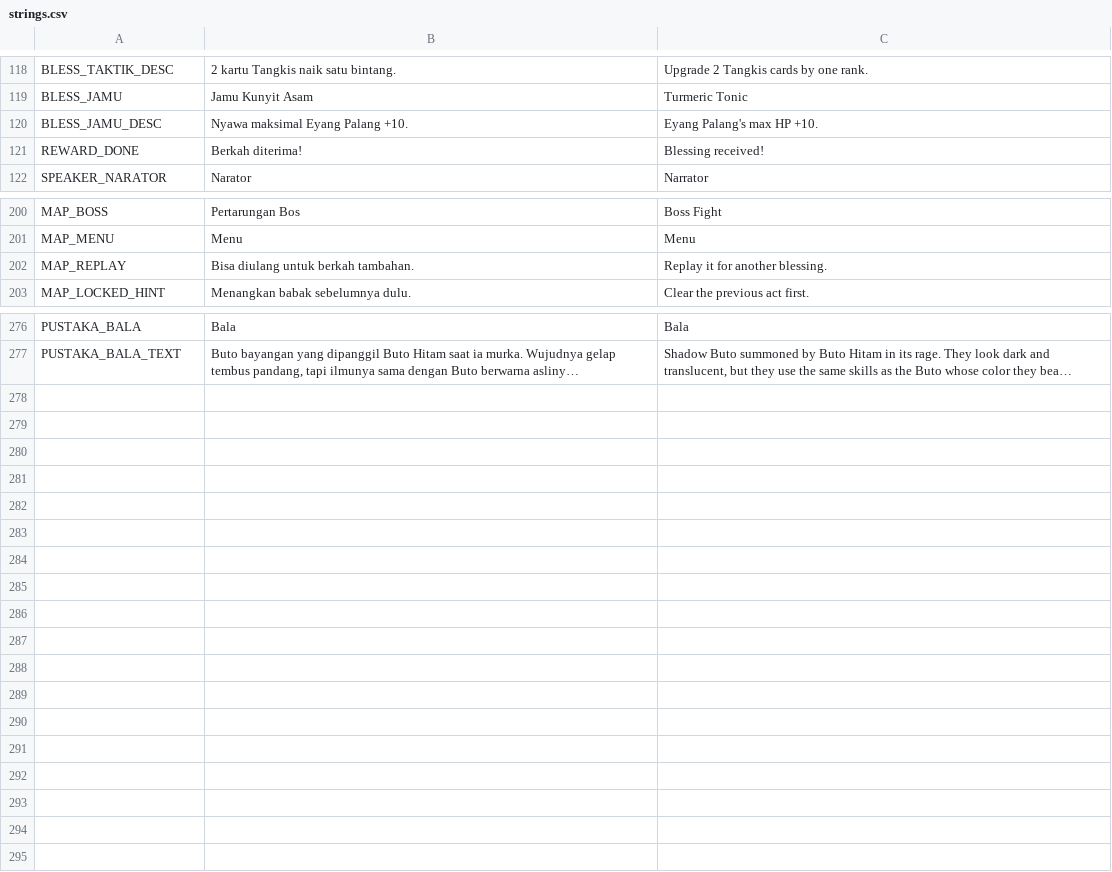
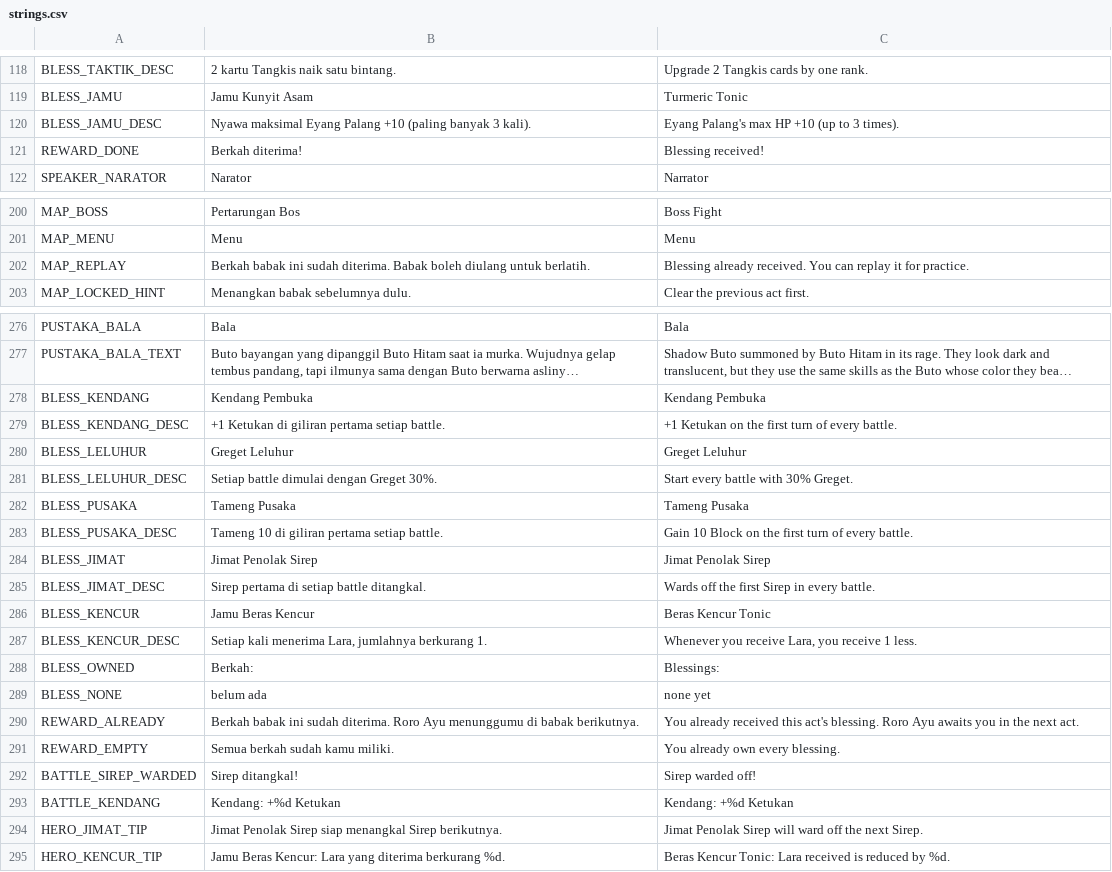
Before and after one commit to imamabidin999-maker/GDD, a CSV file: localization/strings.csv, drawn as a sheet; only a part is shown, gaps mark what is left out; long unchanged cells end in …; the diff names each change by its address in the sheet, - before the commit and + after, or states it on an @@ line.

```diff
--- a/localization/strings.csv
+++ b/localization/strings.csv
-B120: Nyawa maksimal Eyang Palang +10.
+B120: Nyawa maksimal Eyang Palang +10 (paling banyak 3 kali).
-C120: Eyang Palang's max HP +10.
+C120: Eyang Palang's max HP +10 (up to 3 times).
-B202: Bisa diulang untuk berkah tambahan.
+B202: Berkah babak ini sudah diterima. Babak boleh diulang untuk berlatih.
-C202: Replay it for another blessing.
+C202: Blessing already received. You can replay it for practice.
+row 278: BLESS_KENDANG | Kendang Pembuka | Kendang Pembuka
+row 279: BLESS_KENDANG_DESC | +1 Ketukan di giliran pertama setiap battle. | +1 Ketukan on the first turn of every battle.
+row 280: BLESS_LELUHUR | Greget Leluhur | Greget Leluhur
+row 281: BLESS_LELUHUR_DESC | Setiap battle dimulai dengan Greget 30%. | Start every battle with 30% Greget.
+row 282: BLESS_PUSAKA | Tameng Pusaka | Tameng Pusaka
+row 283: BLESS_PUSAKA_DESC | Tameng 10 di giliran pertama setiap battle. | Gain 10 Block on the first turn of every battle.
+row 284: BLESS_JIMAT | Jimat Penolak Sirep | Jimat Penolak Sirep
+row 285: BLESS_JIMAT_DESC | Sirep pertama di setiap battle ditangkal. | Wards off the first Sirep in every battle.
+row 286: BLESS_KENCUR | Jamu Beras Kencur | Beras Kencur Tonic
+row 287: BLESS_KENCUR_DESC | Setiap kali menerima Lara, jumlahnya berkurang 1. | Whenever you receive Lara, you receive 1 less.
+row 288: BLESS_OWNED | Berkah: | Blessings:
+row 289: BLESS_NONE | belum ada | none yet
+row 290: REWARD_ALREADY | Berkah babak ini sudah diterima. Roro Ayu menunggumu di babak berikutnya. | You already received this act's blessing. Roro Ayu awaits you in the next act.
+row 291: REWARD_EMPTY | Semua berkah sudah kamu miliki. | You already own every blessing.
+row 292: BATTLE_SIREP_WARDED | Sirep ditangkal! | Sirep warded off!
+row 293: BATTLE_KENDANG | Kendang: +%d Ketukan | Kendang: +%d Ketukan
+row 294: HERO_JIMAT_TIP | Jimat Penolak Sirep siap menangkal Sirep berikutnya. | Jimat Penolak Sirep will ward off the next Sirep.
+row 295: HERO_KENCUR_TIP | Jamu Beras Kencur: Lara yang diterima berkurang %d. | Beras Kencur Tonic: Lara received is reduced by %d.
```
Also changed, not shown: 30 other files.
